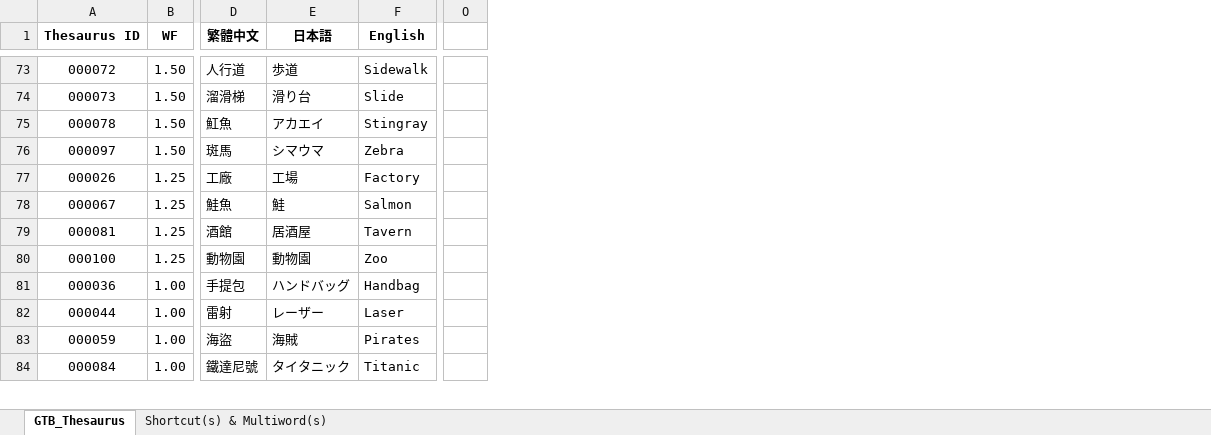
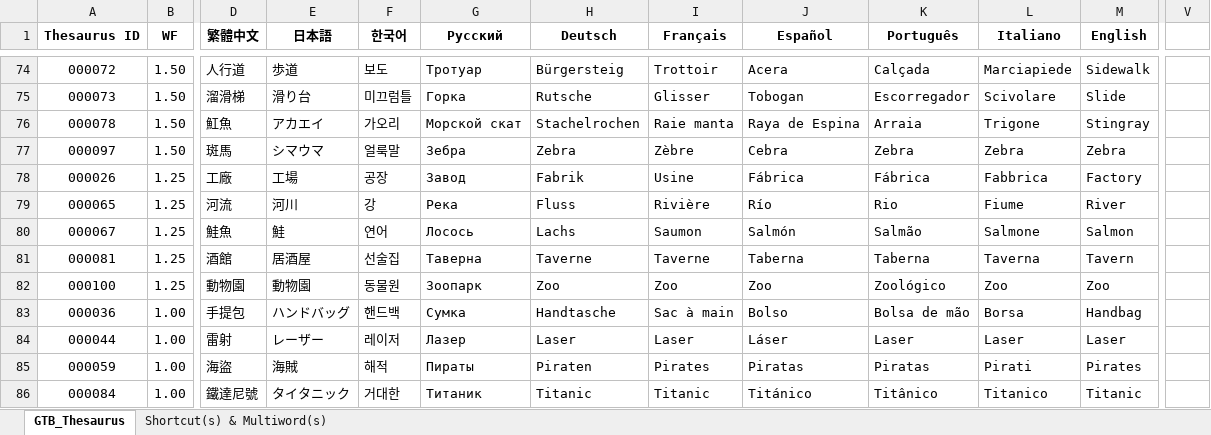
Before and after one commit to IceNightKing/GTB-Solver, an Excel workbook: GTB_Thesaurus_Demo.xlsx, sheet GTB_Thesaurus, drawn as a sheet; only a part is shown, gaps mark what is left out; values as stored, in another font and other column widths than the file's, no borders; removed rows and columns are numbered as before the commit, all else as after; rows hold the shown columns only; the diff covers the shown part only; the diff names each change by its address in the sheet, - before the commit and + after, or states it on an @@ line.

```diff
--- a/GTB_Thesaurus_Demo.xlsx (sheet GTB_Thesaurus)
+++ b/GTB_Thesaurus_Demo.xlsx (sheet GTB_Thesaurus)
+column F (한국어), rows 74-78: 보도 | 미끄럼틀 | 가오리 | 얼룩말 | 공장; rows 80-86: 연어 | 선술집 | 동물원 | 핸드백 | 레이저 | 해적 | 거대한
+column G (Русский), rows 74-78: Тротуар | Горка | Морской скат | Зебра | Завод; rows 80-86: Лосось | Таверна | Зоопарк | Сумка | Лазер | Пираты | Титаник
@@ column H (Deutsch) unhidden, rows 74-78: Bürgersteig | Rutsche | Stachelrochen | Zebra | Fabrik; rows 80-86: Lachs | Taverne | Zoo | Handtasche | Laser | Piraten | Titanic @@
@@ column I (Français) unhidden, rows 74-78: Trottoir | Glisser | Raie manta | Zèbre | Usine; rows 80-86: Saumon | Taverne | Zoo | Sac à main | Laser | Pirates | Titanic @@
@@ column J (Español) unhidden, rows 74-78: Acera | Tobogan | Raya de Espina | Cebra | Fábrica; rows 80-86: Salmón | Taberna | Zoo | Bolso | Láser | Piratas | Titánico @@
@@ column K (Português) unhidden, rows 74-78: Calçada | Escorregador | Arraia | Zebra | Fábrica; rows 80-86: Salmão | Taberna | Zoológico | Bolsa de mão | Laser | Piratas | Titânico @@
@@ column L (Italiano) unhidden, rows 74-78: Marciapiede | Scivolare | Trigone | Zebra | Fabbrica; rows 80-86: Salmone | Taverna | Zoo | Borsa | Laser | Pirati | Titanico @@
@@ column O hidden, empty @@
+column V, empty
+row 79: 000065 | 1.25 | 河流 | 河川 | 강 | Река | Fluss | Rivière | Río | Rio | Fiume | River
```
Also changed, not shown: 26 added rows, 27 removed rows and 5 edited cells elsewhere in this sheet, sheet Shortcut(s) & Multiword(s), formulas that keep their value, 6 other files.
